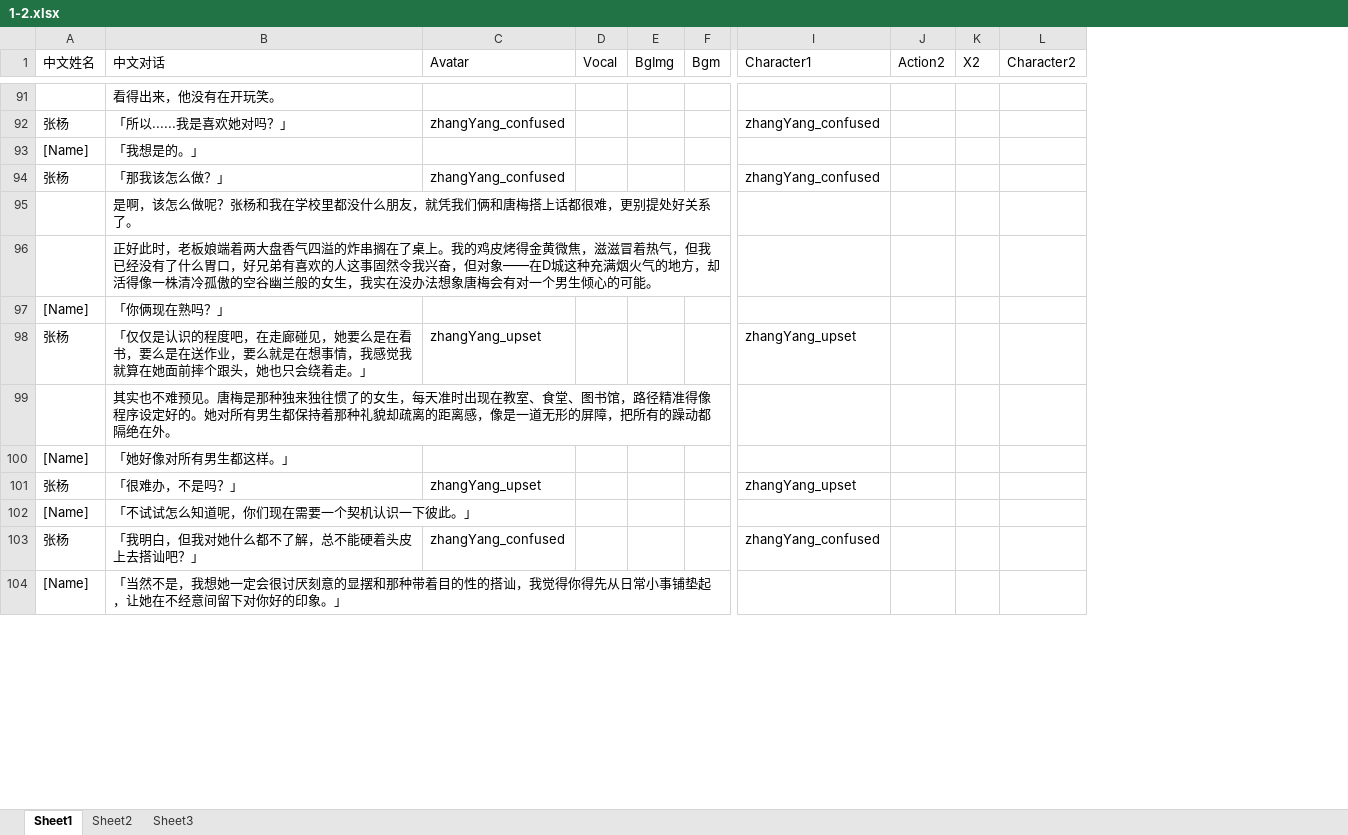
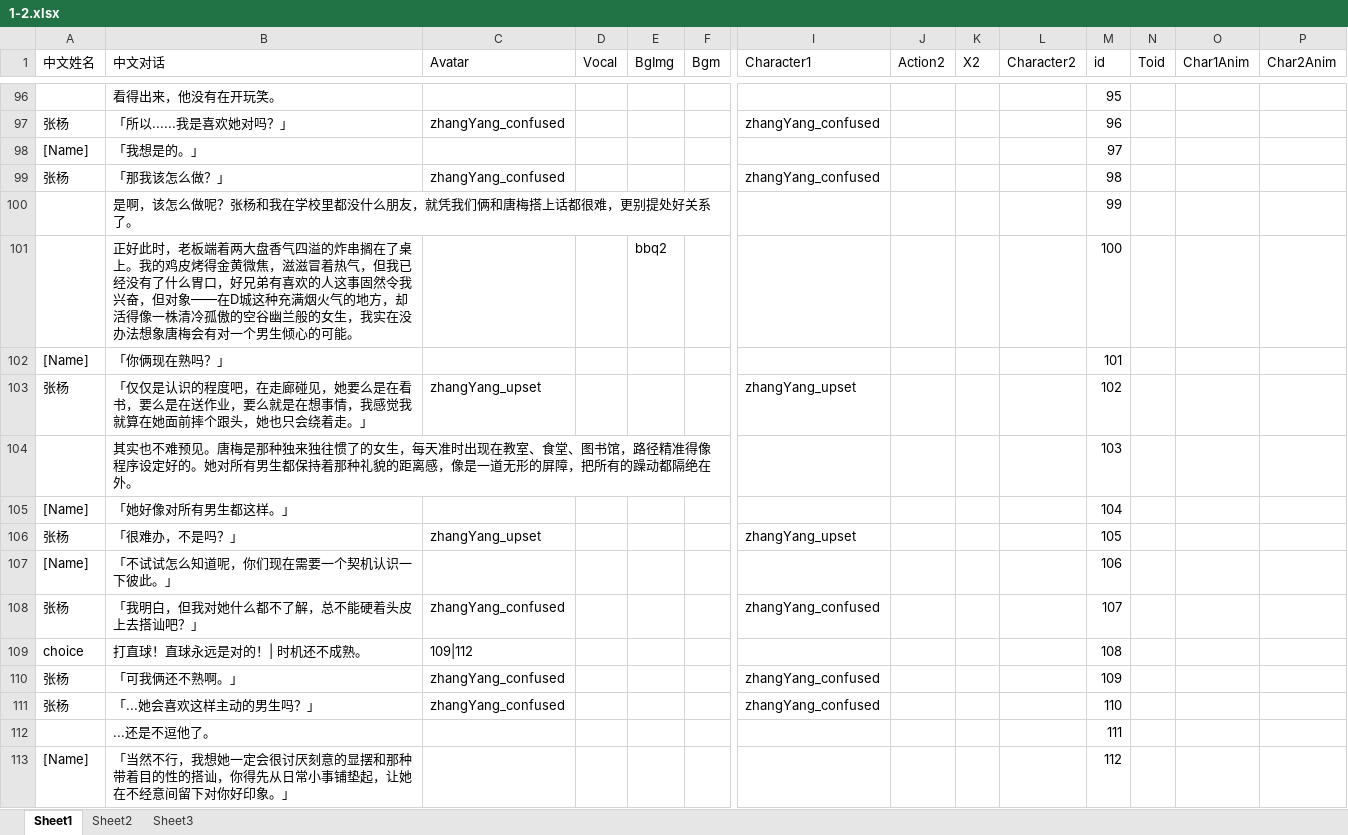
Before and after one commit to TheDuskBreeze/NV, an Excel workbook: NV_DEMO/Assets/StreamingAssets/Story/1-2.xlsx, sheet Sheet1, drawn as a sheet; only a part is shown, gaps mark what is left out; values as stored, in another font and other column widths than the file's, no borders; removed rows and columns are numbered as before the commit, all else as after; rows hold the shown columns only; the diff covers the shown part only; the diff names each change by its address in the sheet, - before the commit and + after, or states it on an @@ line.

```diff
--- a/NV_DEMO/Assets/StreamingAssets/Story/1-2.xlsx (sheet Sheet1)
+++ b/NV_DEMO/Assets/StreamingAssets/Story/1-2.xlsx (sheet Sheet1)
+column M (id), rows 96-100: 95 | 96 | 97 | 98 | 99; rows 102-108: 101 | 102 | 103 | 104 | 105 | 106 | 107; row 113: 112
+column N (Toid), empty
+column O (Char1Anim), empty
+column P (Char2Anim), empty
-row 96:  | 正好此时，老板娘端着两大盘香气四溢的炸串搁在了桌上。我的鸡皮烤得金黄微焦，滋滋冒着热气，但我已经没有了什么胃口，好兄弟有喜欢的人这事固然令我兴奋，但对象——在D城这种充满烟火气的地方，却活得像一株清冷孤傲的空谷幽兰般的女生，我实在没办法想象唐梅会有对一个男生倾心的可能。
+row 101:  | 正好此时，老板端着两大盘香气四溢的炸串搁在了桌上。我的鸡皮烤得金黄微焦，滋滋冒着热气，但我已经没有了什么胃口，好兄弟有喜欢的人这事固然令我兴奋，但对象——在D城这种充满烟火气的地方，却活得像一株清冷孤傲的空谷幽兰般的女生，我实在没办法想象唐梅会有对一个男生倾心的可能。 |  |  | bbq2 |  |  |  |  |  | 100
-B104 (中文对话): …那种礼貌却疏离的距离感…
+B104 (中文对话): …那种礼貌的距离感…
+row 109: choice | 打直球！直球永远是对的！| 时机还不成熟。 | 109|112 |  |  |  |  |  |  |  | 108
+row 110: 张杨 | 「可我俩还不熟啊。」 | zhangYang_confused |  |  |  | zhangYang_confused |  |  |  | 109
+row 111: 张杨 | 「...她会喜欢这样主动的男生吗？」 | zhangYang_confused |  |  |  | zhangYang_confused |  |  |  | 110
+row 112:  | ...还是不逗他了。 |  |  |  |  |  |  |  |  | 111
-B113 (中文对话): 「当然不是，我想她一定会很讨厌刻意的显摆和那种带着目的性的搭讪，我觉得你得先从日常小事铺垫起，让她在不经意间留下对你好的印象。」
+B113 (中文对话): 「当然不行，我想她一定会很讨厌刻意的显摆和那种带着目的性的搭讪，你得先从日常小事铺垫起，让她在不经意间留下对你好印象。」
```
Also changed, not shown: 21 added rows, 3 removed rows and 47 edited cells elsewhere in this sheet, NV_DEMO/Assets/StreamingAssets/Story/1-1.xlsx, NV_DEMO/Assets/StreamingAssets/Story/1-3.xlsx, 21 other files.
